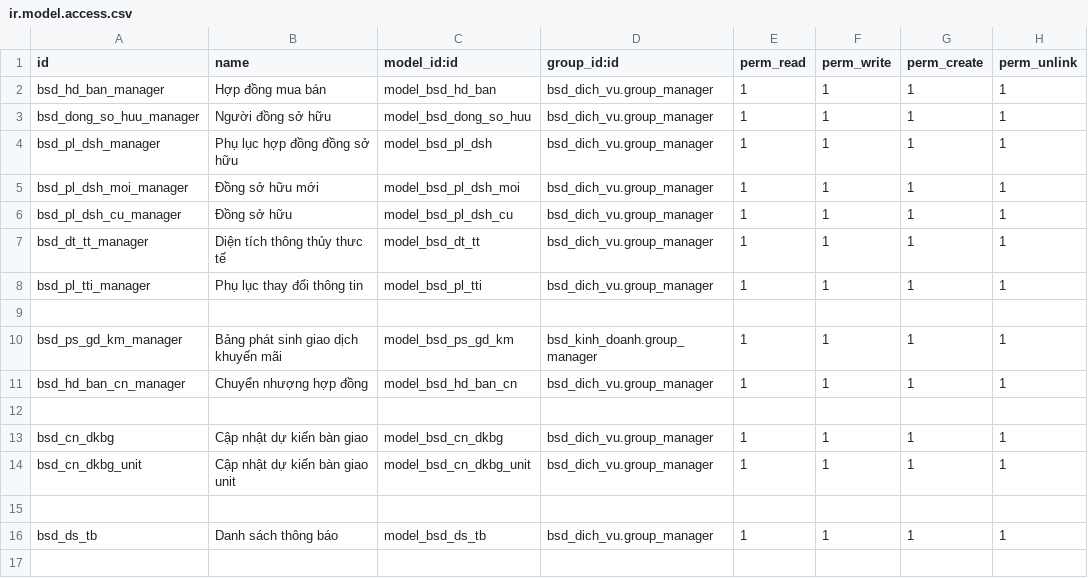
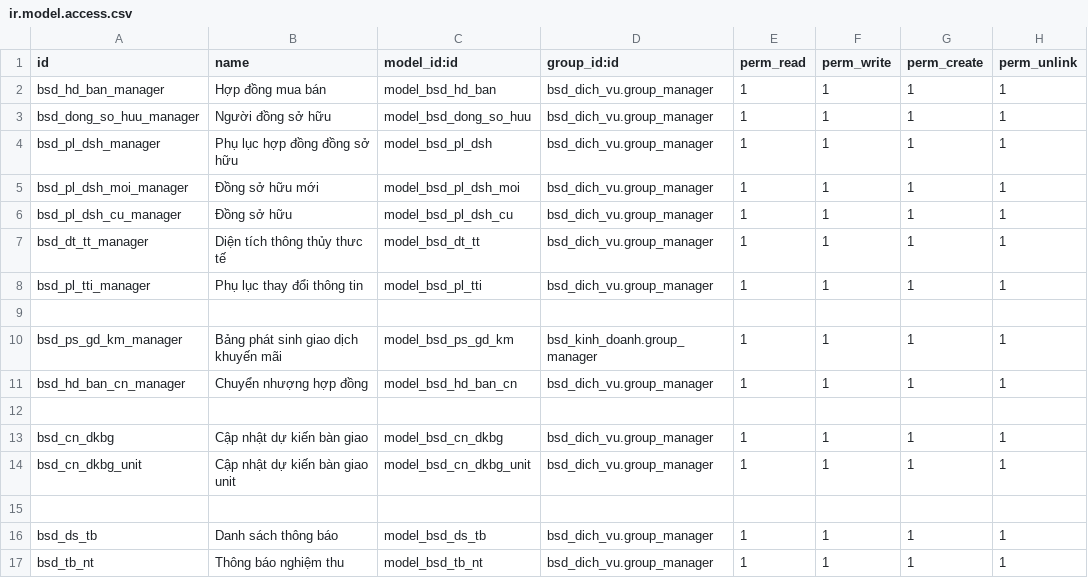
Before and after one commit to bsdinsights/realestate, a CSV file: bsd_dich_vu/security/ir.model.access.csv, drawn as a sheet; the diff names each change by its address in the sheet, - before the commit and + after, or states it on an @@ line.

Commit message:
Thêm bảng thông báo nghiệm thu

```diff
--- a/bsd_dich_vu/security/ir.model.access.csv
+++ b/bsd_dich_vu/security/ir.model.access.csv
+row 17: bsd_tb_nt | Thông báo nghiệm thu | model_bsd_tb_nt | bsd_dich_vu.group_manager | 1 | 1 | 1 | 1
```
Also changed, not shown: 10 other files.
